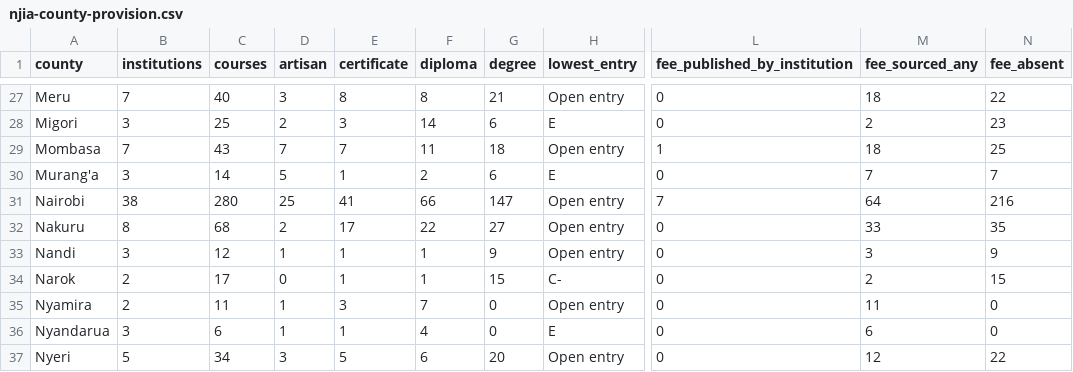
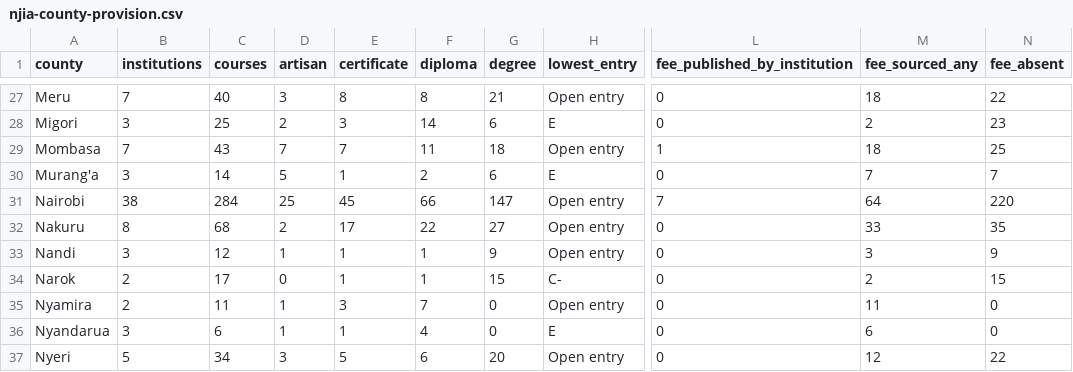
Before and after one commit to PapaDanico/Njia, a CSV file: analysis/njia-county-provision.csv, drawn as a sheet; only a part is shown, gaps mark what is left out; the diff names each change by its address in the sheet, - before the commit and + after, or states it on an @@ line.

```diff
--- a/analysis/njia-county-provision.csv
+++ b/analysis/njia-county-provision.csv
-C31 (courses): 280
+C31 (courses): 284
-E31 (certificate): 41
+E31 (certificate): 45
-N31 (fee_absent): 216
+N31 (fee_absent): 220
```
Also changed, not shown: 12 other files.
